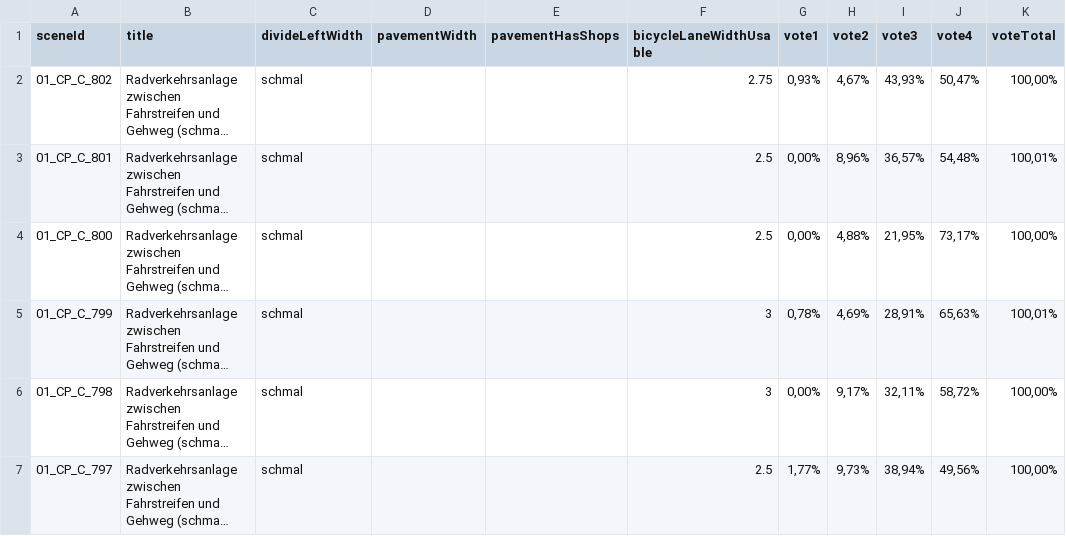
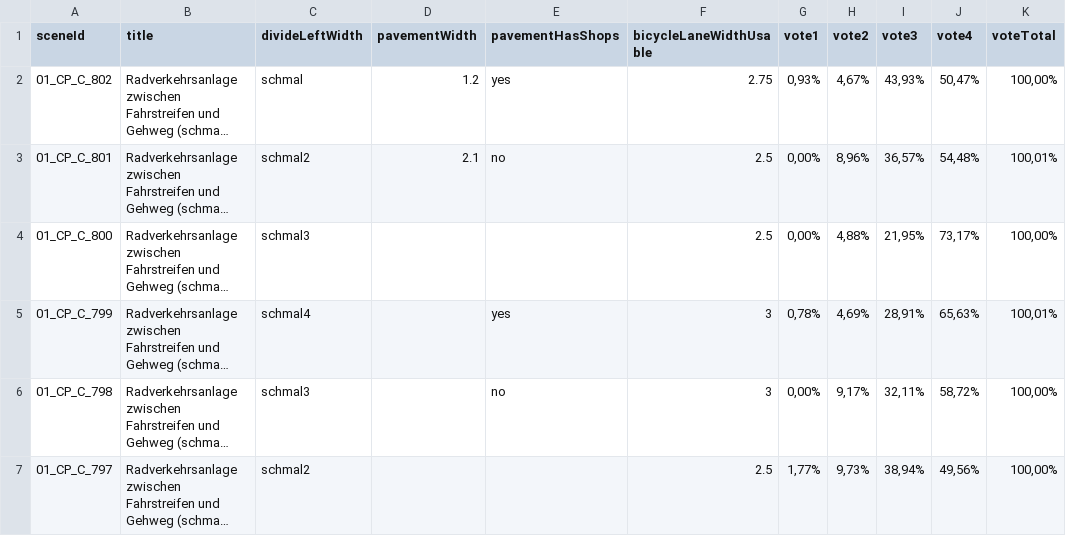
Before and after one commit to FixMyBerlin/radwege-check.de, a CSV file: src/scenes/scenes.csv, drawn as a sheet; only a part is shown; long unchanged cells end in …; the diff names each change by its address in the sheet, - before the commit and + after, or states it on an @@ line.

Commit message:
Create prototype with ItemsJS
Just a few data rows, yet but add results, filter and such.

```diff
--- a/src/scenes/scenes.csv
+++ b/src/scenes/scenes.csv
-D2 (pavementWidth): (empty)
+D2 (pavementWidth): 1.2
-E2 (pavementHasShops): (empty)
+E2 (pavementHasShops): yes
-C3 (divideLeftWidth): schmal
+C3 (divideLeftWidth): schmal2
-D3 (pavementWidth): (empty)
+D3 (pavementWidth): 2.1
-E3 (pavementHasShops): (empty)
+E3 (pavementHasShops): no
-C4 (divideLeftWidth): schmal
+C4 (divideLeftWidth): schmal3
-C5 (divideLeftWidth): schmal
+C5 (divideLeftWidth): schmal4
-E5 (pavementHasShops): (empty)
+E5 (pavementHasShops): yes
-C6 (divideLeftWidth): schmal
+C6 (divideLeftWidth): schmal3
-E6 (pavementHasShops): (empty)
+E6 (pavementHasShops): no
-C7 (divideLeftWidth): schmal
+C7 (divideLeftWidth): schmal2
```
Also changed, not shown: 3 other files.
